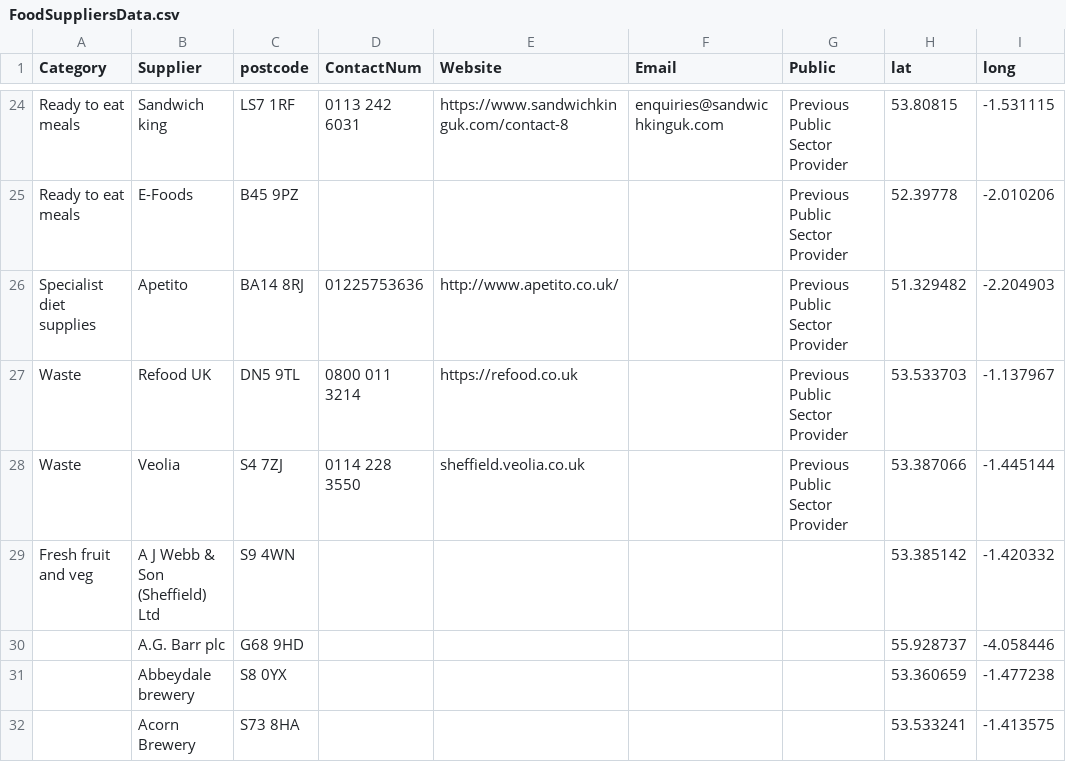
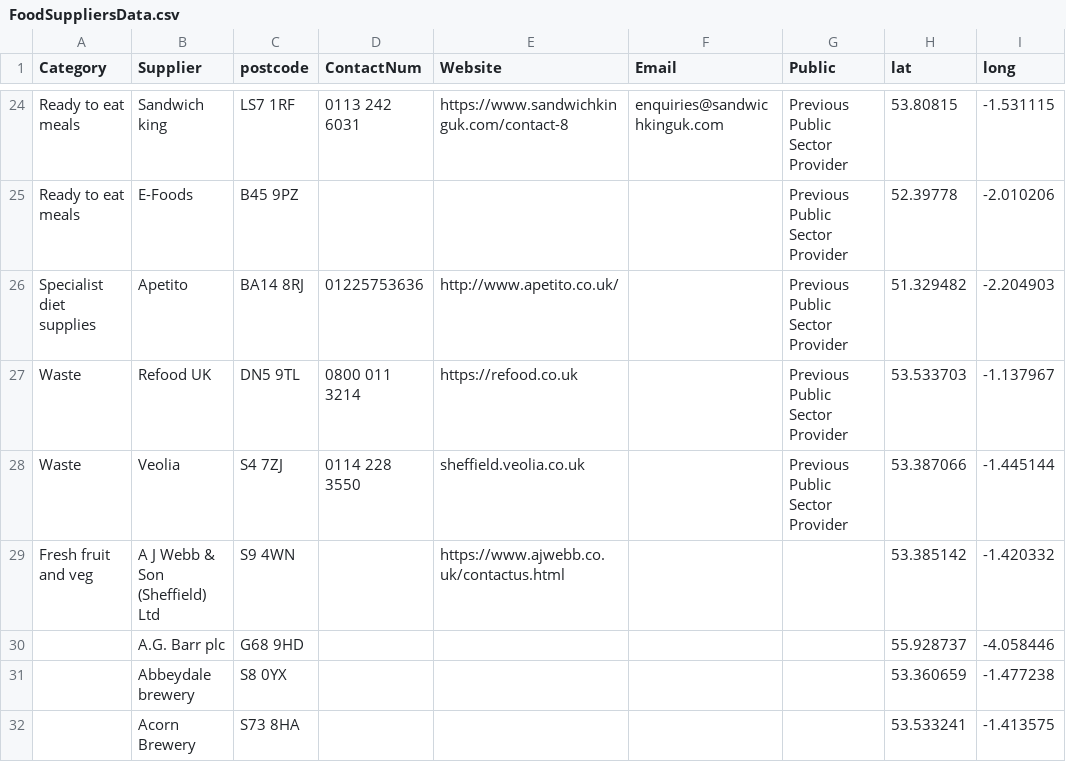
Before and after one commit to NiddCN/FoodSuppliers, a CSV file: Data/FoodSuppliersData.csv, drawn as a sheet; only a part is shown, gaps mark what is left out.

Commit message:
Automated update of CSV

```diff
--- a/Data/FoodSuppliersData.csv
+++ b/Data/FoodSuppliersData.csv
@@ -28,3 +28,3 @@ Waste,Refood UK,DN5 9TL,0800 011 3214,https://refood.co.uk,,Previous Public Sect
 Waste,Veolia,S4 7ZJ,0114 228 3550,sheffield.veolia.co.uk,,Previous Public Sector Provider,53.387066,-1.445144
-Fresh fruit and veg,A J Webb & Son (Sheffield) Ltd,S9 4WN,,,,,53.385142,-1.420332
+Fresh fruit and veg,A J Webb & Son (Sheffield) Ltd,S9 4WN,,https://www.ajwebb.co.uk/contactus.html,,,53.385142,-1.420332
 ,A.G. Barr plc,G68 9HD,,,,,55.928737,-4.058446
```
